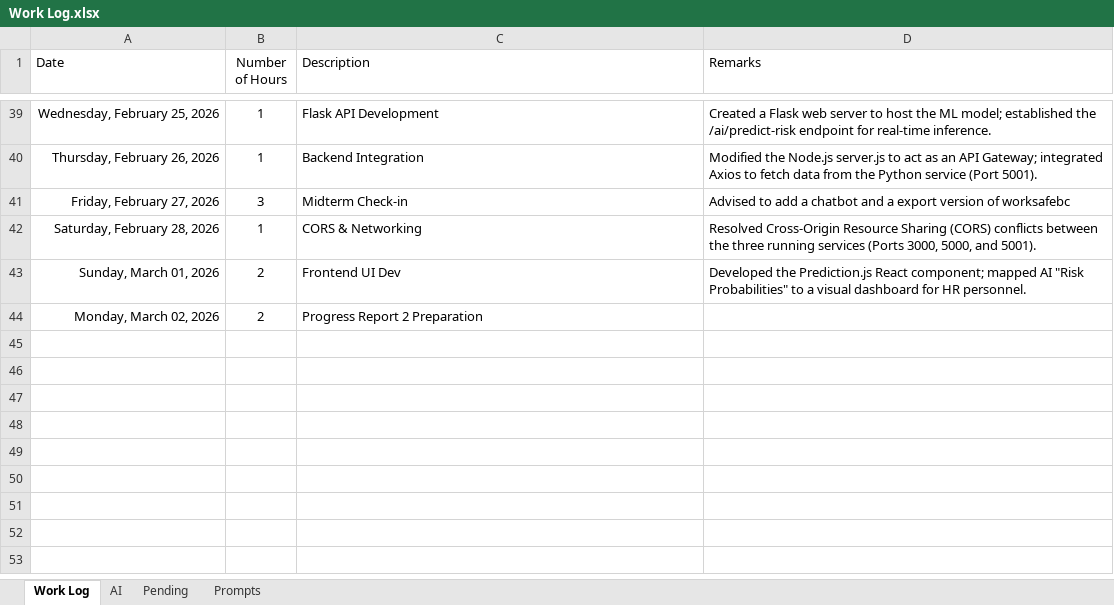
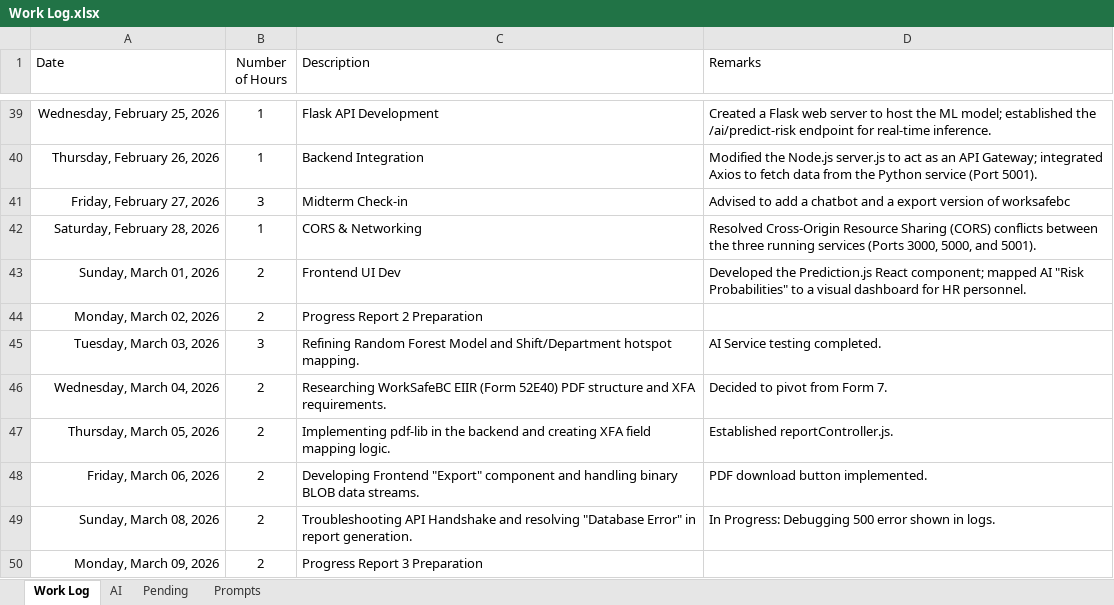
Before and after one commit to SandaliSilva/W26_4495_S2_SandaliS, an Excel workbook: DocumentAndReports/Work Log.xlsx, sheet Work Log, drawn as a sheet; only a part is shown, gaps mark what is left out; values as stored, in another font and other column widths than the file's, no borders; table styles not drawn; the diff names each change by its address in the sheet, - before the commit and + after, or states it on an @@ line.

Commit message:
docs: finalize Progress Report 3 and update AI usage documentation
Refined project methodology to focus on EIIR (Form 52E40) automation and updated the Work Log for Phase 4 milestones.

```diff
--- a/DocumentAndReports/Work Log.xlsx (sheet Work Log)
+++ b/DocumentAndReports/Work Log.xlsx (sheet Work Log)
+row 45: Tuesday, March 03, 2026 | 3 | Refining Random Forest Model and Shift/Department hotspot mapping. | AI Service testing completed.
+row 46: Wednesday, March 04, 2026 | 2 | Researching WorkSafeBC EIIR (Form 52E40) PDF structure and XFA requirements. | Decided to pivot from Form 7.
+row 47: Thursday, March 05, 2026 | 2 | Implementing pdf-lib in the backend and creating XFA field mapping logic. | Established reportController.js.
+row 48: Friday, March 06, 2026 | 2 | Developing Frontend "Export" component and handling binary BLOB data streams. | PDF download button implemented.
+row 49: Sunday, March 08, 2026 | 2 | Troubleshooting API Handshake and resolving "Database Error" in report generation. | In Progress: Debugging 500 error shown in logs.
+row 50: Monday, March 09, 2026 | 2 | Progress Report 3 Preparation
```
Also changed, not shown: 2 other files.
